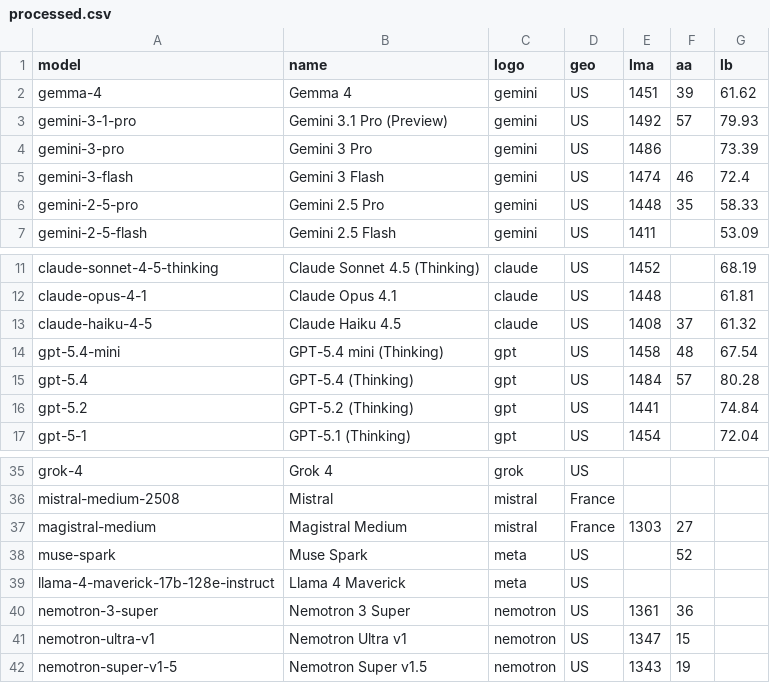
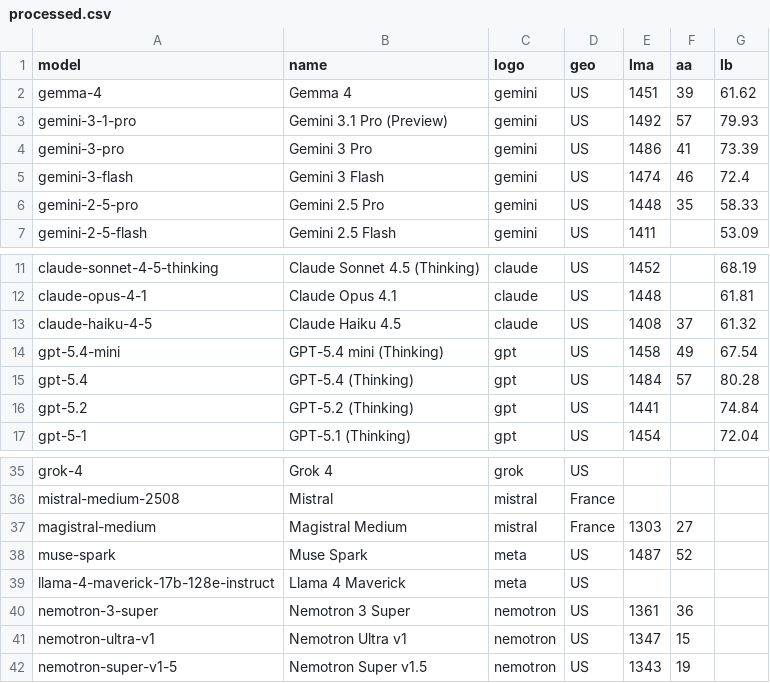
Before and after one commit to Franri3008/ai-model-leaderboard, a CSV file: data/processed.csv, drawn as a sheet; only a part is shown, gaps mark what is left out.

```diff
--- a/data/processed.csv
+++ b/data/processed.csv
@@ -3,3 +3,3 @@ gemma-4;Gemma 4;gemini;US;1451;39;61.62
 gemini-3-1-pro;Gemini 3.1 Pro (Preview);gemini;US;1492;57;79.93
-gemini-3-pro;Gemini 3 Pro;gemini;US;1486;;73.39
+gemini-3-pro;Gemini 3 Pro;gemini;US;1486;41;73.39
 gemini-3-flash;Gemini 3 Flash;gemini;US;1474;46;72.4
@@ -13,3 +13,3 @@ claude-opus-4-1;Claude Opus 4.1;claude;US;1448;;61.81
 claude-haiku-4-5;Claude Haiku 4.5;claude;US;1408;37;61.32
-gpt-5.4-mini;GPT-5.4 mini (Thinking);gpt;US;1458;48;67.54
+gpt-5.4-mini;GPT-5.4 mini (Thinking);gpt;US;1458;49;67.54
 gpt-5.4;GPT-5.4 (Thinking);gpt;US;1484;57;80.28
@@ -37,3 +37,3 @@ mistral-medium-2508;Mistral;mistral;France;;;
 magistral-medium;Magistral Medium;mistral;France;1303;27;
-muse-spark;Muse Spark;meta;US;;52;
+muse-spark;Muse Spark;meta;US;1487;52;
 llama-4-maverick-17b-128e-instruct;Llama 4 Maverick;meta;US;;;
```
Also changed, not shown: data/history.csv, 3 other files.
